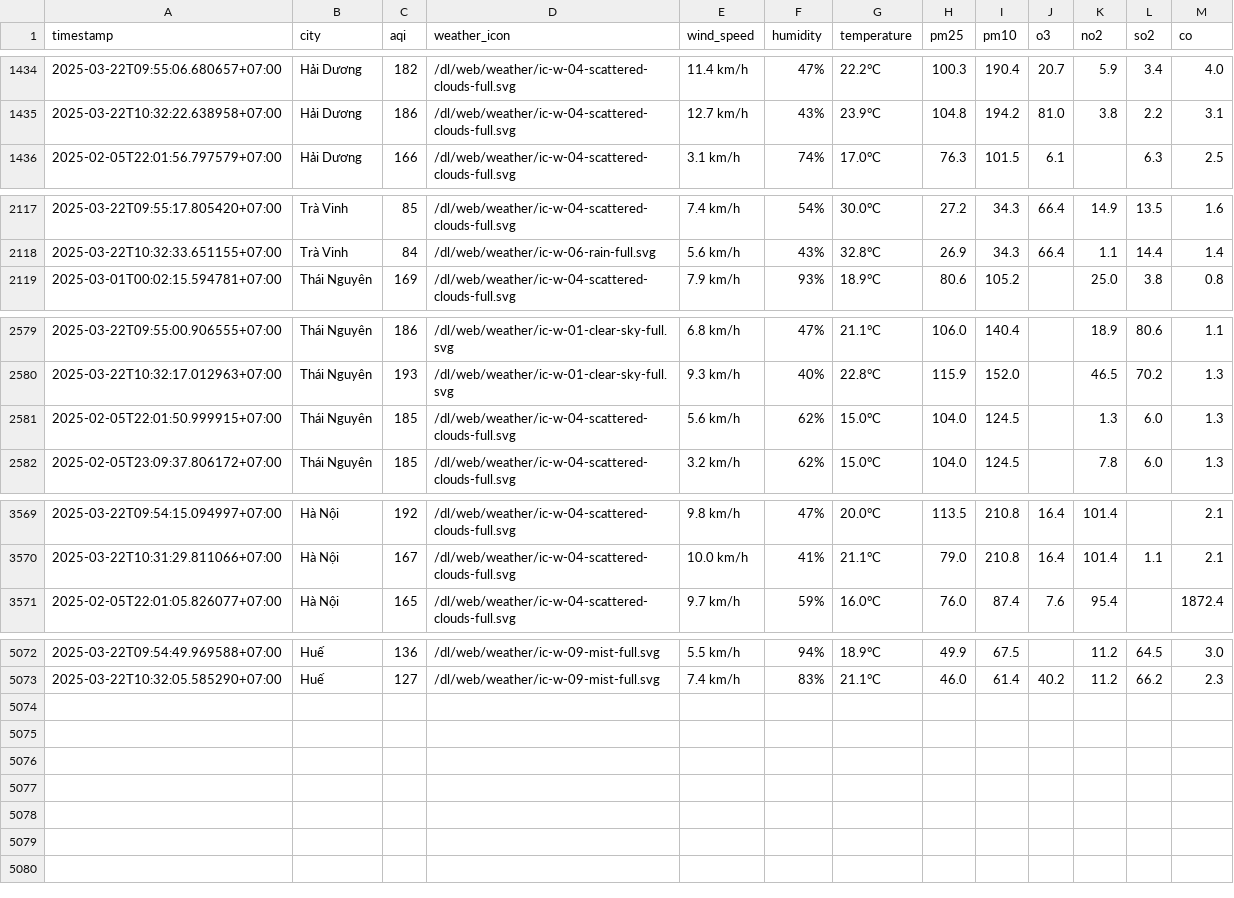
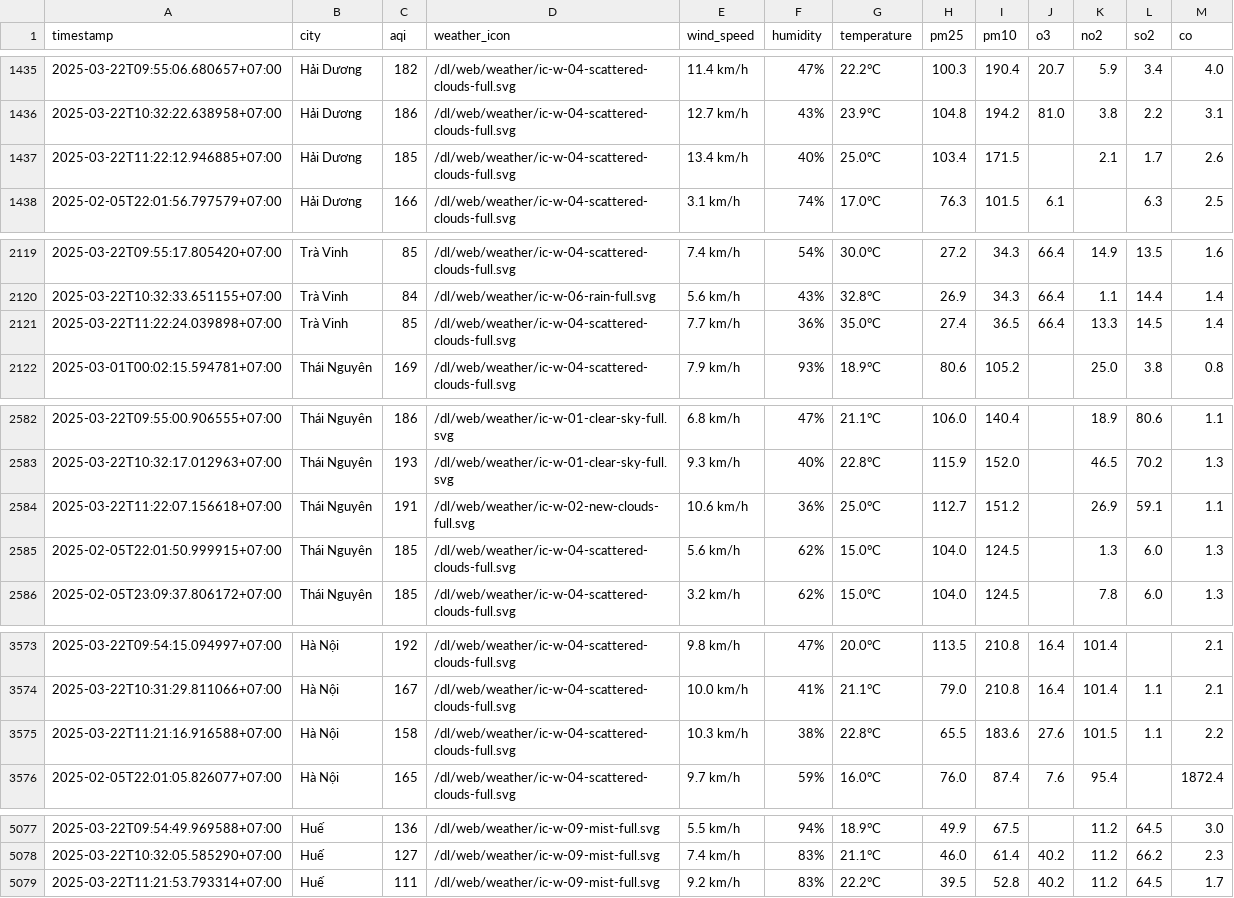
Before and after one commit to dothang08/thu_nghiem, a CSV file: aqi_selected_cities.csv, drawn as a sheet; only a part is shown, gaps mark what is left out; the diff covers the shown part only; the diff names each change by its address in the sheet, - before the commit and + after, or states it on an @@ line.

```diff
--- a/aqi_selected_cities.csv
+++ b/aqi_selected_cities.csv
+row 1437: 2025-03-22T11:22:12.946885+07:00 | Hải Dương | 185 | /dl/web/weather/ic-w-04-scattered-clouds-full.svg | 13.4 km/h | 40% | 25.0°C | 103.4 | 171.5 |  | 2.1 | 1.7 | 2.6
+row 2121: 2025-03-22T11:22:24.039898+07:00 | Trà Vinh | 85 | /dl/web/weather/ic-w-04-scattered-clouds-full.svg | 7.7 km/h | 36% | 35.0°C | 27.4 | 36.5 | 66.4 | 13.3 | 14.5 | 1.4
+row 2584: 2025-03-22T11:22:07.156618+07:00 | Thái Nguyên | 191 | /dl/web/weather/ic-w-02-new-clouds-full.svg | 10.6 km/h | 36% | 25.0°C | 112.7 | 151.2 |  | 26.9 | 59.1 | 1.1
+row 3575: 2025-03-22T11:21:16.916588+07:00 | Hà Nội | 158 | /dl/web/weather/ic-w-04-scattered-clouds-full.svg | 10.3 km/h | 38% | 22.8°C | 65.5 | 183.6 | 27.6 | 101.5 | 1.1 | 2.2
+row 5079: 2025-03-22T11:21:53.793314+07:00 | Huế | 111 | /dl/web/weather/ic-w-09-mist-full.svg | 9.2 km/h | 83% | 22.2°C | 39.5 | 52.8 | 40.2 | 11.2 | 64.5 | 1.7
```
Also changed, not shown: 1 added row elsewhere in this file, result/da-nang/aqi_da-nang_2025_mar.csv, result/hai-duong/aqi_hai-duong_2025_mar.csv, 10 other files.
